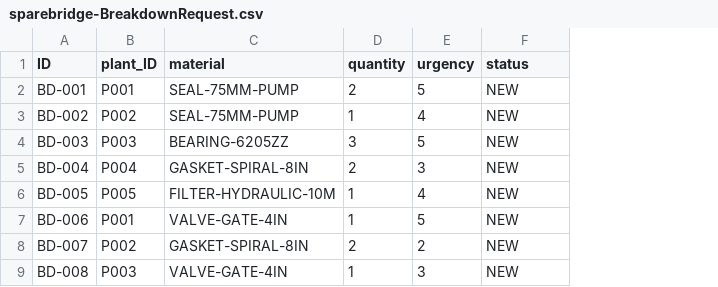
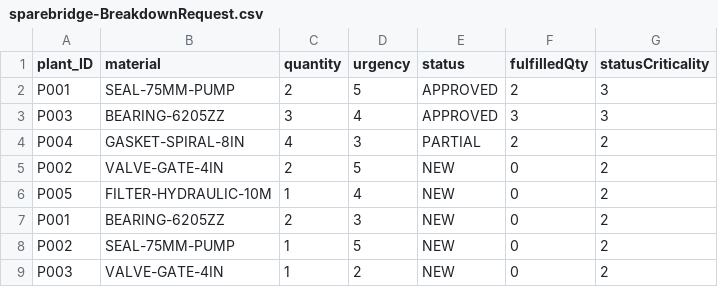
Before and after one commit to alfadiya/sparebridge-cap, a CSV file: db/data/sparebridge-BreakdownRequest.csv, drawn as a sheet; removed rows and columns are numbered as before the commit, all else as after; the diff names each change by its address in the sheet, - before the commit and + after, or states it on an @@ line.

Commit message:
feat: enhance BreakdownRequests with new fields, UI annotations, and validation logic

```diff
--- a/db/data/sparebridge-BreakdownRequest.csv
+++ b/db/data/sparebridge-BreakdownRequest.csv
-column A (ID), row 2: BD-001; rows 4-9: BD-003 | BD-004 | BD-005 | BD-006 | BD-007 | BD-008
+column F (fulfilledQty), rows 2-4: 2 | 3 | 2; rows 6-9: all 0
+column G (statusCriticality), rows 2-4: 3 | 3 | 2; rows 6-9: all 2
-E2 (status): NEW
+E2 (status): APPROVED
-row 3: BD-002 | P002 | SEAL-75MM-PUMP | 1 | 4 | NEW
-D3 (urgency): 5
+D3 (urgency): 4
-E3 (status): NEW
+E3 (status): APPROVED
-C4 (quantity): 2
+C4 (quantity): 4
-E4 (status): NEW
+E4 (status): PARTIAL
+row 5: P002 | VALVE-GATE-4IN | 2 | 5 | NEW | 0 | 2
-B7 (material): VALVE-GATE-4IN
+B7 (material): BEARING-6205ZZ
-C7 (quantity): 1
+C7 (quantity): 2
-D7 (urgency): 5
+D7 (urgency): 3
-B8 (material): GASKET-SPIRAL-8IN
+B8 (material): SEAL-75MM-PUMP
-C8 (quantity): 2
+C8 (quantity): 1
-D8 (urgency): 2
+D8 (urgency): 5
-D9 (urgency): 3
+D9 (urgency): 2
```
Also changed, not shown: 5 other files.
